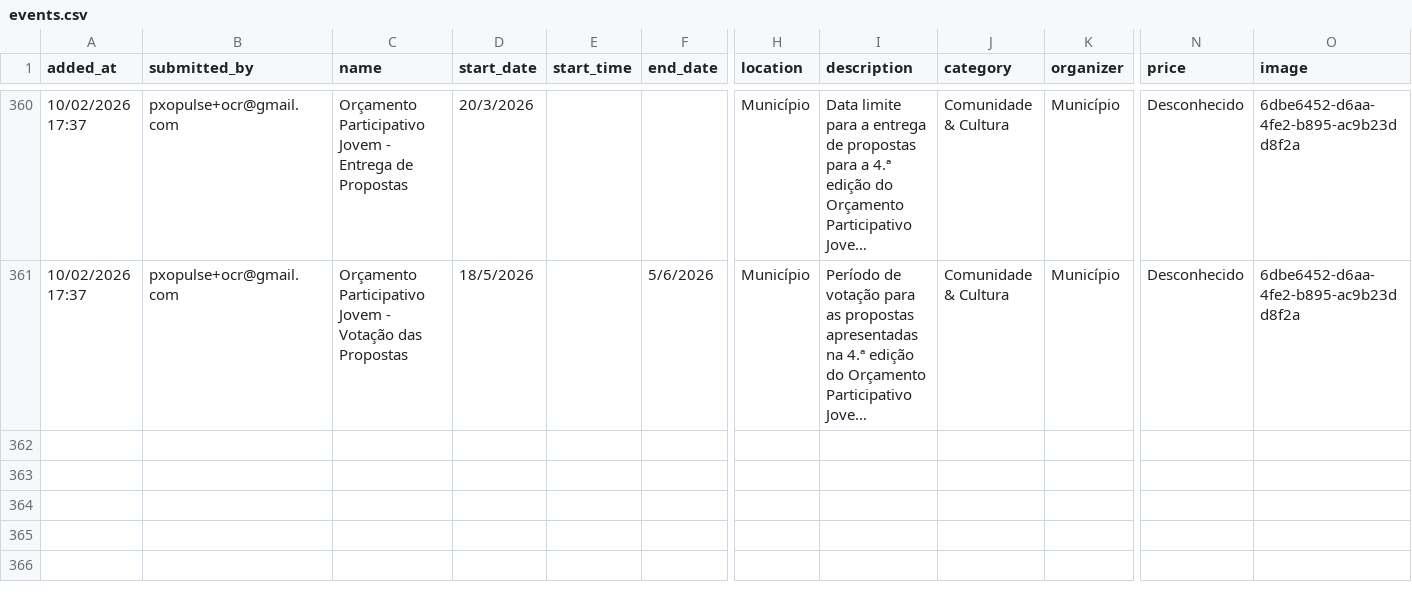
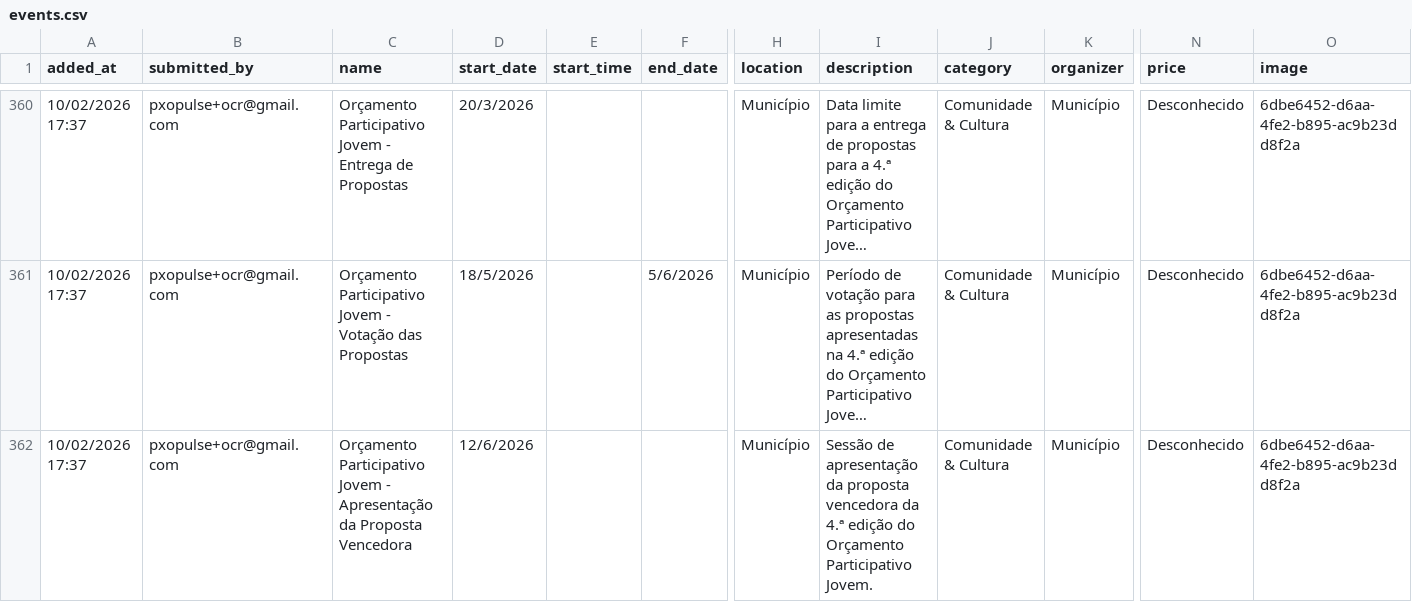
Before and after one commit to zewelor/ps_events, a CSV file: events.csv, drawn as a sheet; only a part is shown, gaps mark what is left out; long unchanged cells end in …; rows hold the shown columns only; the diff names each change by its address in the sheet, - before the commit and + after, or states it on an @@ line.

```diff
--- a/events.csv
+++ b/events.csv
+row 362: 10/02/2026 17:37 | pxopulse+ocr@gmail.com | Orçamento Participativo Jovem - Apresentação da Proposta Vencedora | 12/6/2026 |  |  | Município | Sessão de apresentação da proposta vencedora da 4.ª edição do Orçamento Participativo Jovem. | Comunidade & Cultura | Município | Desconhecido | 6dbe6452-d6aa-4fe2-b895-ac9b23dd8f2a
```
